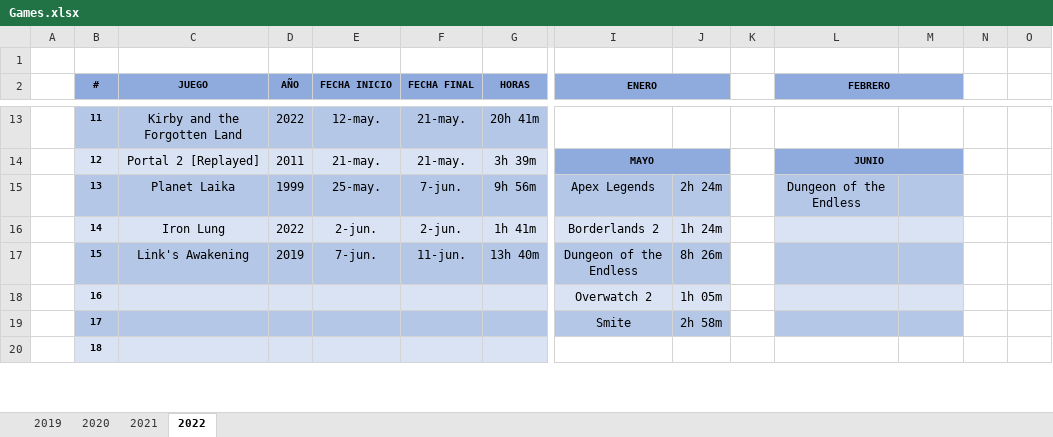
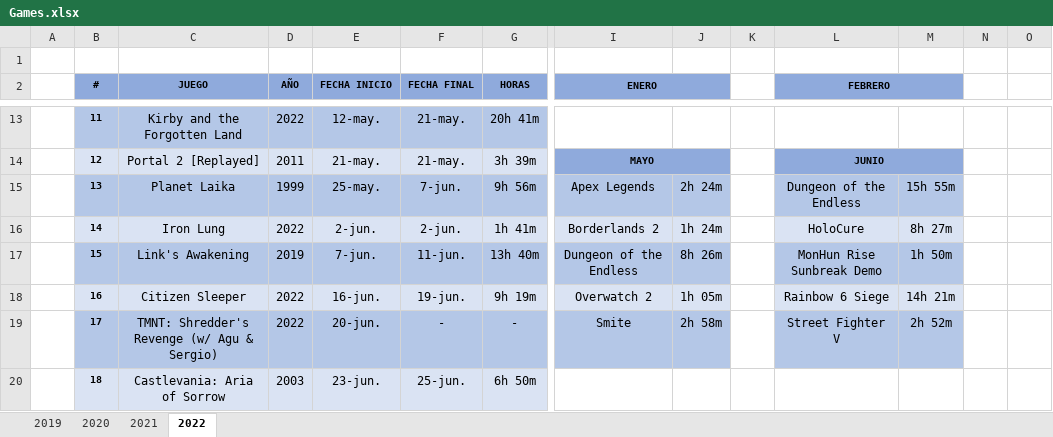
Before and after one commit to ucer0/ucer0.github.io, an Excel workbook: spreadsheets/Games.xlsx, sheet 2022, drawn as a sheet; only a part is shown, gaps mark what is left out; values as stored, in another font and other column widths than the file's, no borders; charts and pictures not drawn; removed rows and columns are numbered as before the commit, all else as after; rows hold the shown columns only; the diff covers the shown part only; the diff names each change by its address in the sheet, - before the commit and + after, or states it on an @@ line.

```diff
--- a/spreadsheets/Games.xlsx (sheet 2022)
+++ b/spreadsheets/Games.xlsx (sheet 2022)
-M15: (empty)
+M15: 15h 55m
-L16 (FEBRERO): (empty)
+L16 (FEBRERO): HoloCure
-M16: (empty)
+M16: 8h 27m
-L17 (FEBRERO): (empty)
+L17 (FEBRERO): MonHun Rise Sunbreak Demo
-M17: (empty)
+M17: 1h 50m
-row 18:  | 16 |  |  |  |  |  | Overwatch 2 | 1h 05m
-row 19:  | 17 |  |  |  |  |  | Smite | 2h 58m
-row 20:  | 18
+row 18:  | 16 | Citizen Sleeper | 2022 | 16-jun. | 19-jun. | 9h 19m | Overwatch 2 | 1h 05m |  | Rainbow 6 Siege | 14h 21m
+row 19:  | 17 | TMNT: Shredder's Revenge (w/ Agu & Sergio) | 2022 | 20-jun. | - | - | Smite | 2h 58m |  | Street Fighter V | 2h 52m
+row 20:  | 18 | Castlevania: Aria of Sorrow | 2003 | 23-jun. | 25-jun. | 6h 50m
```
Also changed, not shown: 2 added rows, 2 removed rows and 13 edited cells elsewhere in this sheet, sheet 2020, sheet 2021, charts or pictures, spreadsheets/Media.xlsx, 7 other files.
